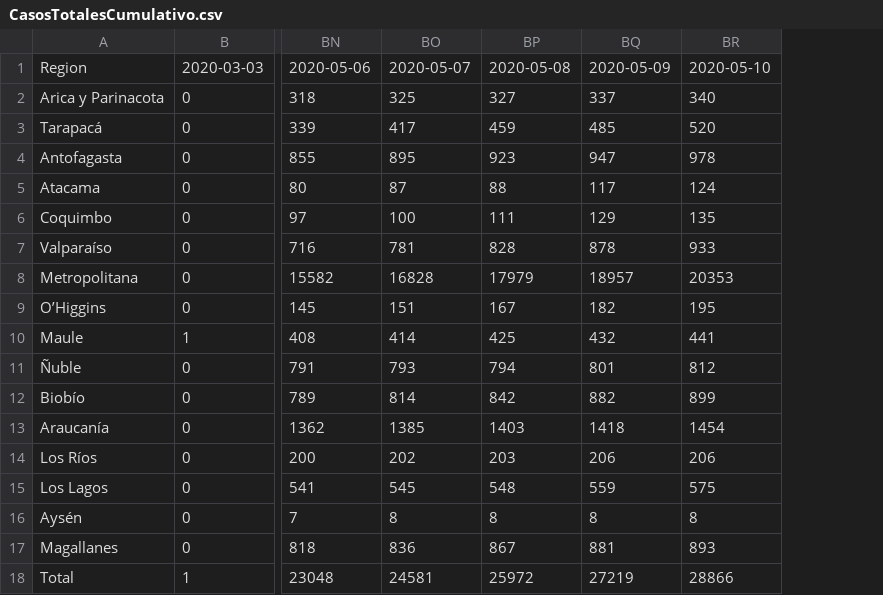
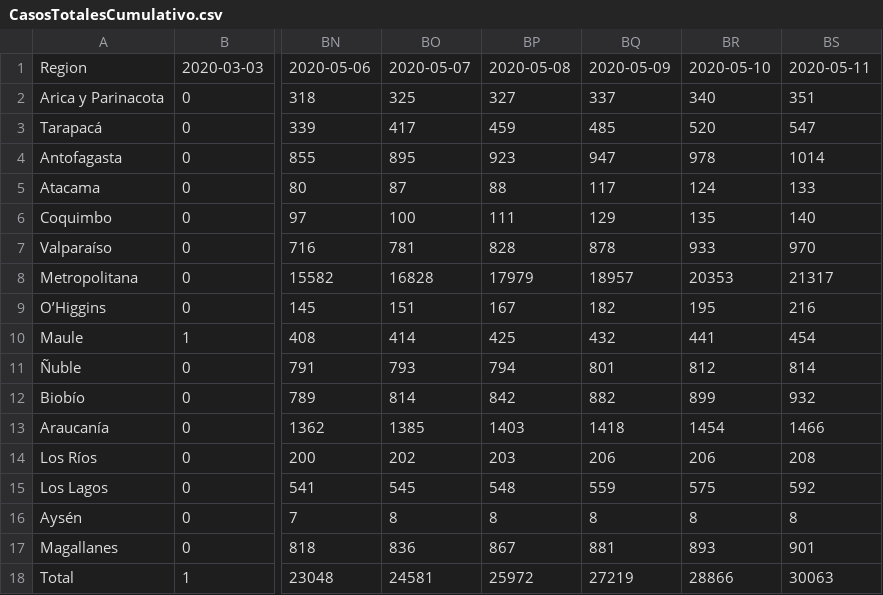
Before and after one commit to javierlopeza/datos-coronavirus-chile, a CSV file: minciencia_data/CasosTotalesCumulativo.csv, drawn as a sheet; only a part is shown, gaps mark what is left out; the diff names each change by its address in the sheet, - before the commit and + after, or states it on an @@ line.

Commit message:
feat: update data from reporte diario

```diff
--- a/minciencia_data/CasosTotalesCumulativo.csv
+++ b/minciencia_data/CasosTotalesCumulativo.csv
+column BS, rows 1-18: 2020-05-11 | 351 | 547 | 1014 | 133 | 140 | 970 | 21317 | 216 | 454 | 814 | 932 | 1466 | 208 | 592 | 8 | 901 | 30063
```
Also changed, not shown: minciencia_data/FallecidosCumulativo.csv, minciencia_data/TotalesNacionales.csv, 2 other files.
